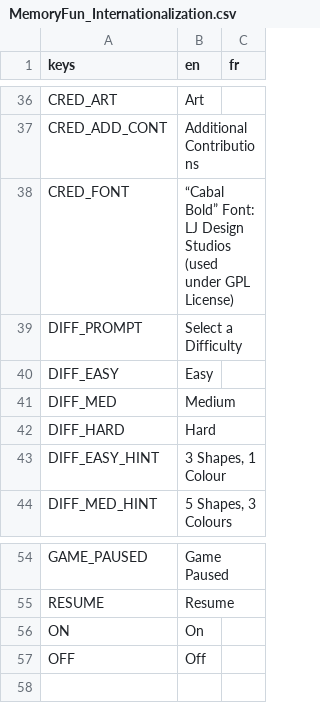
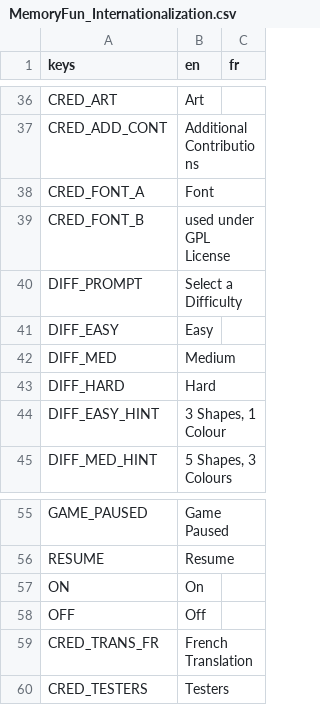
Before and after one commit to KapFlagon/Memory-Fun, a CSV file: assets/internationalization/MemoryFun_Internationalization.csv, drawn as a sheet; only a part is shown, gaps mark what is left out.

Commit message:
Added new fields to Credits for testers and translators. Updated credits screen to use code for internationalization.

```diff
--- a/assets/internationalization/MemoryFun_Internationalization.csv
+++ b/assets/internationalization/MemoryFun_Internationalization.csv
@@ -37,3 +37,4 @@ CRED_ART,Art,
 CRED_ADD_CONT,Additional Contributions,
-CRED_FONT,“Cabal Bold” Font: LJ Design Studios (used under GPL License),
+CRED_FONT_A,Font ,
+CRED_FONT_B,used under GPL License,
 DIFF_PROMPT,Select a Difficulty,
@@ -57 +58,3 @@ ON,On,
 OFF,Off,
+CRED_TRANS_FR,French Translation,
+CRED_TESTERS,Testers,
```
Also changed, not shown: 7 other files.
